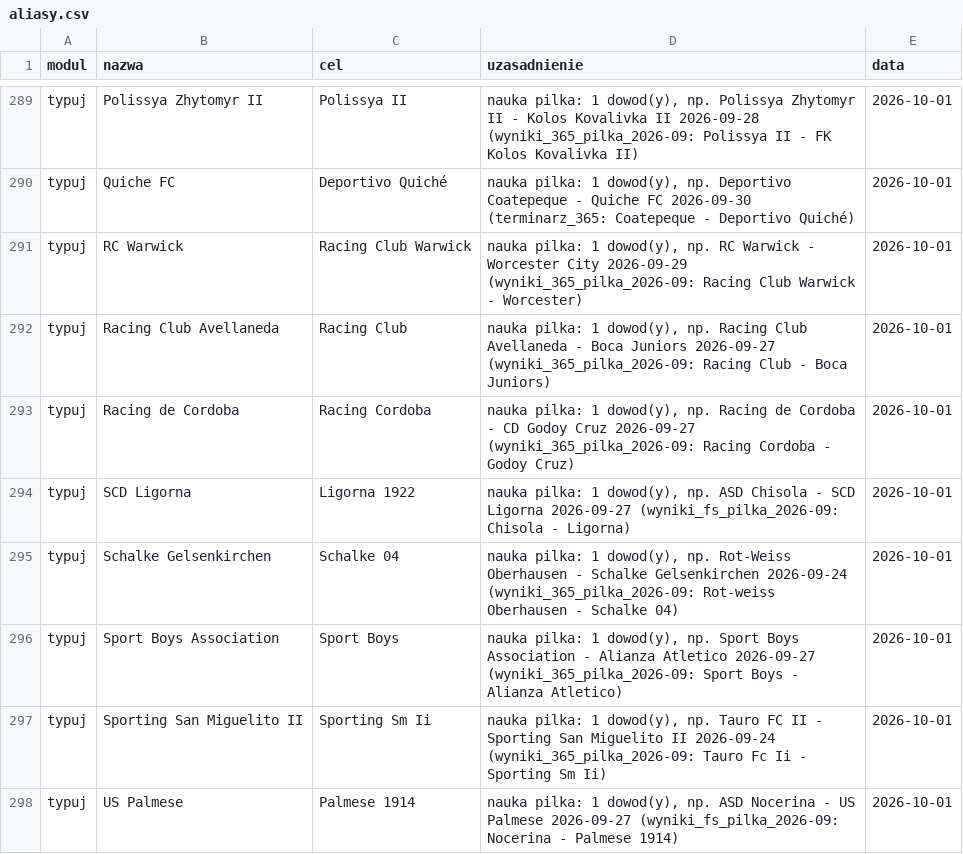
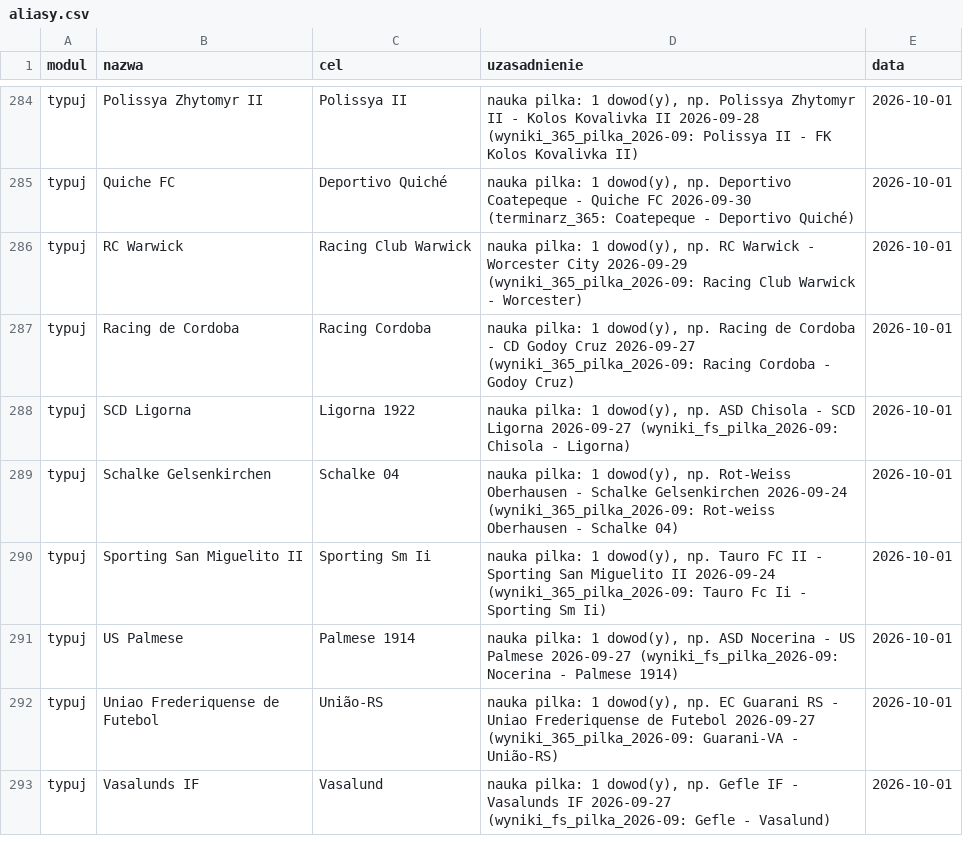
Before and after one commit to jedrzej82/sts-kb, a CSV file: aliasy.csv, drawn as a sheet; only a part is shown, gaps mark what is left out; the shorter side is filled out with more unchanged rows; the diff covers the shown part only.

```diff
--- a/aliasy.csv
+++ b/aliasy.csv
@@ -291,3 +286,2 @@ typuj,Quiche FC,Deportivo Quiché,"nauka pilka: 1 dowod(y), np. Deportivo Coatep
 typuj,RC Warwick,Racing Club Warwick,"nauka pilka: 1 dowod(y), np. RC Warwick - Worcester City 2026-09-29 (wyniki_365_pilka_2026-09: Racing Club Warwick - Worcester)",2026-10-01
-typuj,Racing Club Avellaneda,Racing Club,"nauka pilka: 1 dowod(y), np. Racing Club Avellaneda - Boca Juniors 2026-09-27 (wyniki_365_pilka_2026-09: Racing Club - Boca Juniors)",2026-10-01
 typuj,Racing de Cordoba,Racing Cordoba,"nauka pilka: 1 dowod(y), np. Racing de Cordoba - CD Godoy Cruz 2026-09-27 (wyniki_365_pilka_2026-09: Racing Cordoba - Godoy Cruz)",2026-10-01
@@ -295,3 +289,2 @@ typuj,SCD Ligorna,Ligorna 1922,"nauka pilka: 1 dowod(y), np. ASD Chisola - SCD L
 typuj,Schalke Gelsenkirchen,Schalke 04,"nauka pilka: 1 dowod(y), np. Rot-Weiss Oberhausen - Schalke Gelsenkirchen 2026-09-24 (wyniki_365_pilka_2026-09: Rot-weiss Oberhausen - Schalke 04)",2026-10-01
-typuj,Sport Boys Association,Sport Boys,"nauka pilka: 1 dowod(y), np. Sport Boys Association - Alianza Atletico 2026-09-27 (wyniki_365_pilka_2026-09: Sport Boys - Alianza Atletico)",2026-10-01
 typuj,Sporting San Miguelito II,Sporting Sm Ii,"nauka pilka: 1 dowod(y), np. Tauro FC II - Sporting San Miguelito II 2026-09-24 (wyniki_365_pilka_2026-09: Tauro Fc Ii - Sporting Sm Ii)",2026-10-01
```
Also changed, not shown: 6 removed rows elsewhere in this file, 2 other files.
